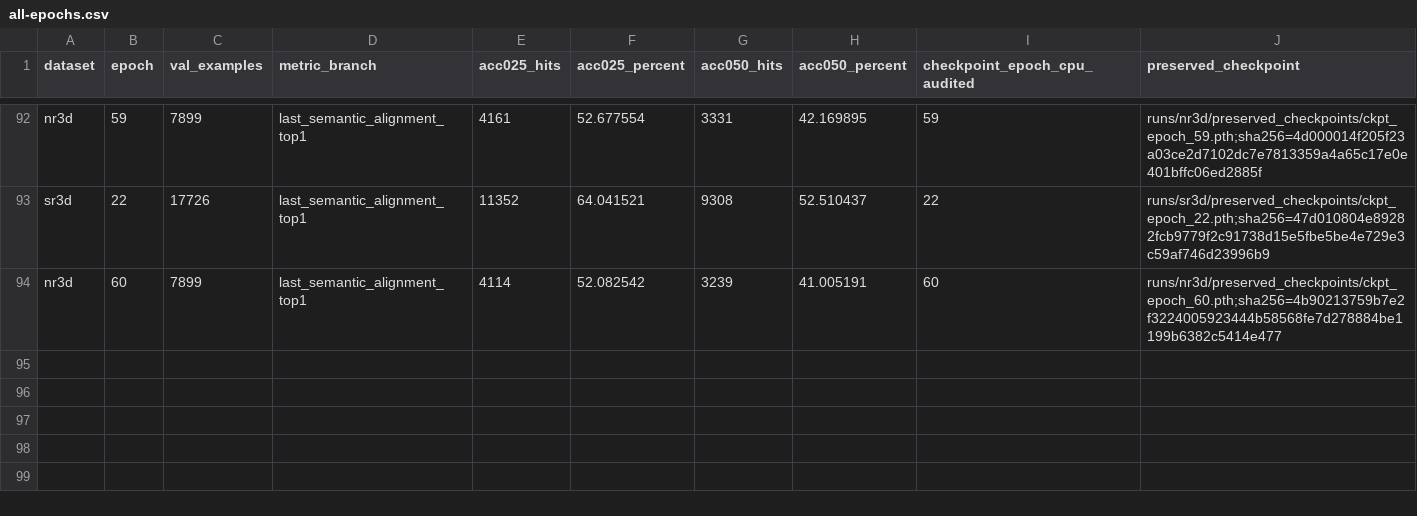
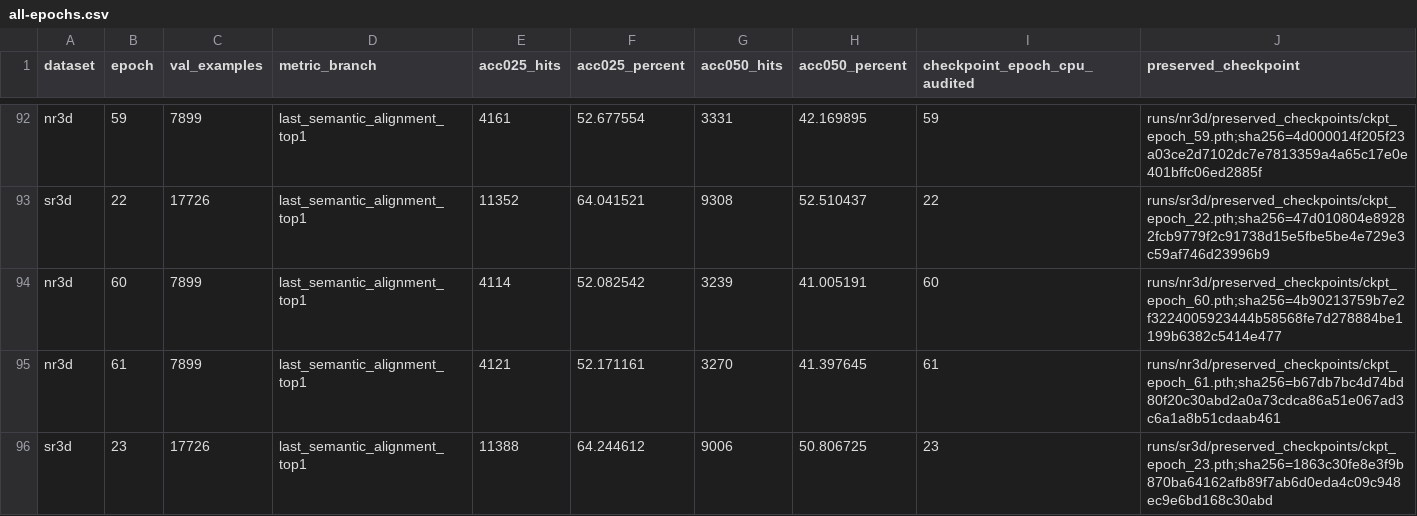
Before and after one commit to 666666666666gao/MCLN, a CSV file: docs/results/mcln_pvground_20261101/all-epochs.csv, drawn as a sheet; only a part is shown, gaps mark what is left out; the diff names each change by its address in the sheet, - before the commit and + after, or states it on an @@ line.

Commit message:
Record NR61 and SR23 validation results

```diff
--- a/docs/results/mcln_pvground_20261101/all-epochs.csv
+++ b/docs/results/mcln_pvground_20261101/all-epochs.csv
+row 95: nr3d | 61 | 7899 | last_semantic_alignment_top1 | 4121 | 52.171161 | 3270 | 41.397645 | 61 | runs/nr3d/preserved_checkpoints/ckpt_epoch_61.pth;sha256=b67db7bc4d74bd80f20c30abd2a0a73cdca86a51e067ad3c6a1a8b51cdaab461
+row 96: sr3d | 23 | 17726 | last_semantic_alignment_top1 | 11388 | 64.244612 | 9006 | 50.806725 | 23 | runs/sr3d/preserved_checkpoints/ckpt_epoch_23.pth;sha256=1863c30fe8e3f9b870ba64162afb89f7ab6d0eda4c09c948ec9e6bd168c30abd
```
Also changed, not shown: 4 other files.
